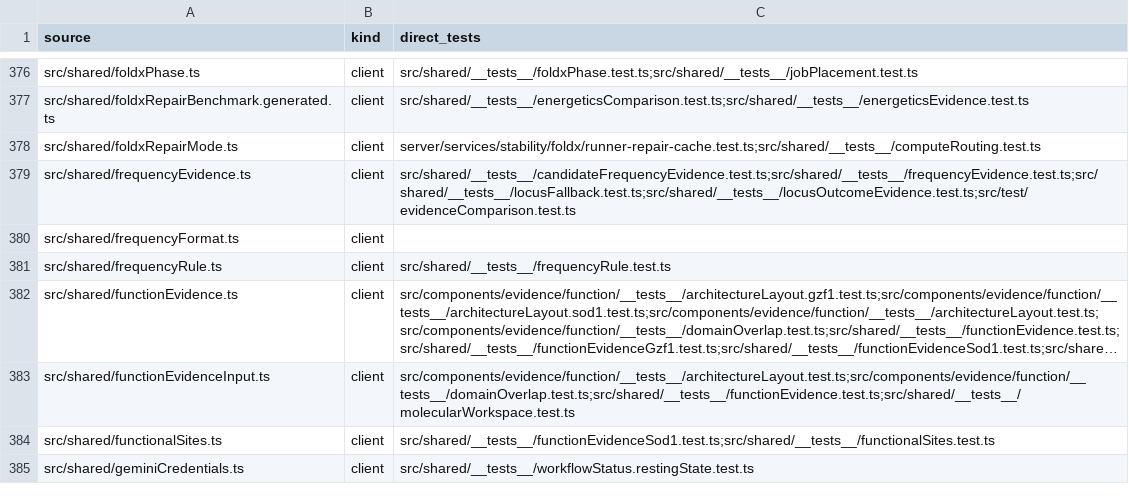
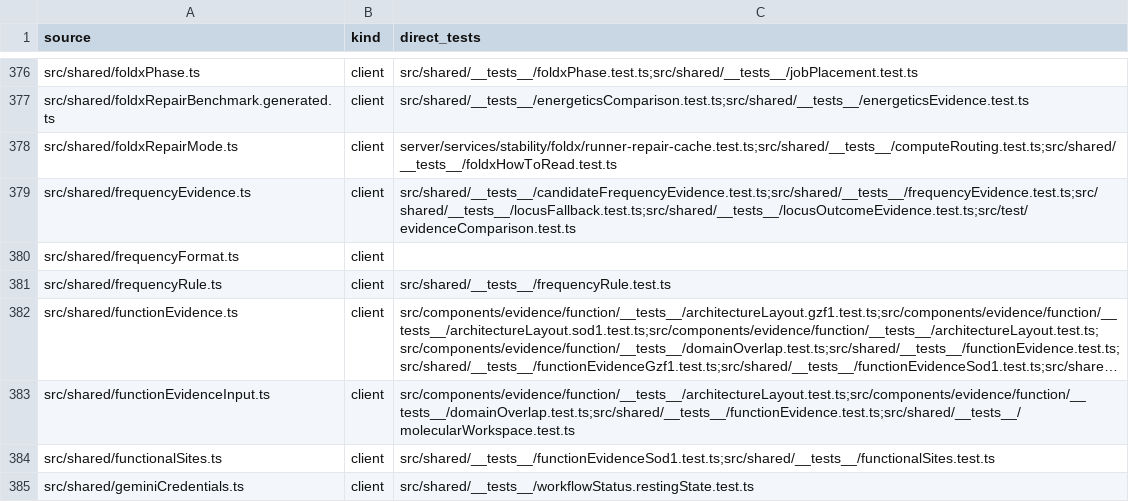
Before and after one commit to Huthaifa-HajAhmad/Missense-Structural-Explorer, a CSV file: doc/code-map/test-map-src.csv, drawn as a sheet; only a part is shown, gaps mark what is left out; long unchanged cells end in ….

```diff
--- a/doc/code-map/test-map-src.csv
+++ b/doc/code-map/test-map-src.csv
@@ -377,3 +377,3 @@ src/shared/foldxPhase.ts,client,src/shared/__tests__/foldxPhase.test.ts;src/shar
 src/shared/foldxRepairBenchmark.generated.ts,client,src/shared/__tests__/energeticsComparison.test.ts;src/shared/__tests__/energeticsEvidence.test.ts
-src/shared/foldxRepairMode.ts,client,server/services/stability/foldx/runner-repair-cache.test.ts;src/shared/__tests__/computeRouting.test.ts
+src/shared/foldxRepairMode.ts,client,server/services/stability/foldx/runner-repair-cache.test.ts;src/shared/__tests__/computeRouting.test.ts;src/shared/__tests__/foldxHowToRead.test.ts
 src/shared/frequencyEvidence.ts,client,src/shared/__tests__/candidateFrequencyEvidence.test.ts;src/shared/__tests__/frequencyEvidence.test.ts;src/shared/__tests__/locusFallback.test.ts;src/shared/__tests__/locusOutcomeEvidence.test.ts;src/test/evidenceComparison.test.ts
```
Also changed, not shown: 5 other files.
